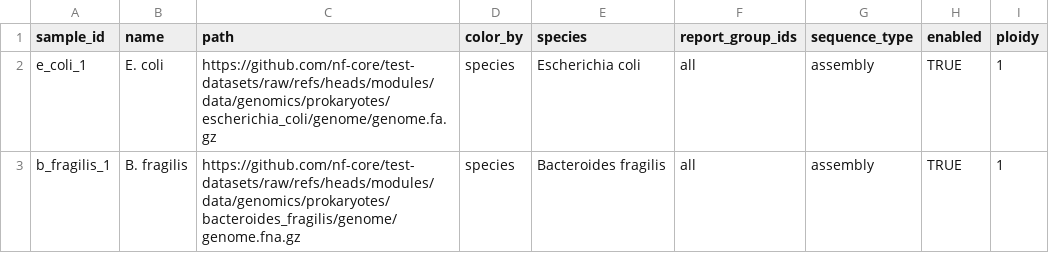
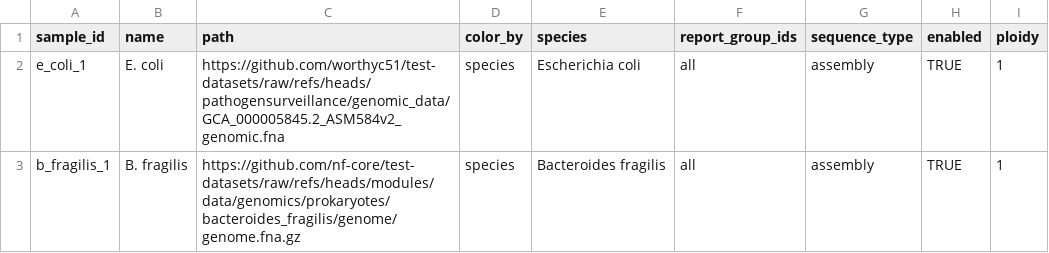
Before and after one commit to worthyc51/test-datasets, a CSV file: samplesheets/test_assembly_input.csv, drawn as a sheet.

Commit message:
Update E. coli genome source in CSV

```diff
--- a/samplesheets/test_assembly_input.csv
+++ b/samplesheets/test_assembly_input.csv
@@ -1,3 +1,3 @@
 sample_id,name,path,color_by,species,report_group_ids,sequence_type,enabled,ploidy
-e_coli_1,E. coli,https://github.com/nf-core/test-datasets/raw/refs/heads/modules/data/genomics/prokaryotes/escherichia_coli/genome/genome.fa.gz,species,Escherichia coli,all,assembly,TRUE,1
+e_coli_1,E. coli,https://github.com/worthyc51/test-datasets/raw/refs/heads/pathogensurveillance/genomic_data/GCA_000005845.2_ASM584v2_genomic.fna,species,Escherichia coli,all,assembly,TRUE,1
 b_fragilis_1,B. fragilis,https://github.com/nf-core/test-datasets/raw/refs/heads/modules/data/genomics/prokaryotes/bacteroides_fragilis/genome/genome.fna.gz,species,Bacteroides fragilis,all,assembly,TRUE,1
```
